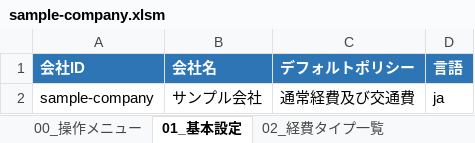
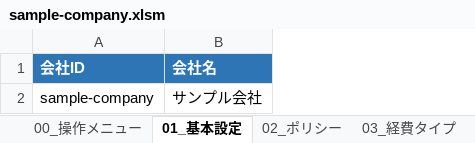
Before and after one commit to nanami96/concur-maigo-boshi-bot, an Excel workbook: excel/sample-company.xlsm, sheet 01_基本設定, drawn as a sheet; values as stored, in another font and other column widths than the file's, no borders; table styles not drawn; the diff names each change by its address in the sheet, - before the commit and + after, or states it on an @@ line.

```diff
--- a/excel/sample-company.xlsm (sheet 01_基本設定)
+++ b/excel/sample-company.xlsm (sheet 01_基本設定)
-sheet tab: 02_経費タイプ一覧
-column C (デフォルトポリシー), row 2: 通常経費及び交通費
-column D (言語), row 2: ja
```
Also changed, not shown: sheet 06_判定ルール, sheet 03_経費タイプ, sheet 05_選択肢, sheet 04_質問, sheet 02_ポリシー, other sheet tabs, charts or pictures, 21 other files.
